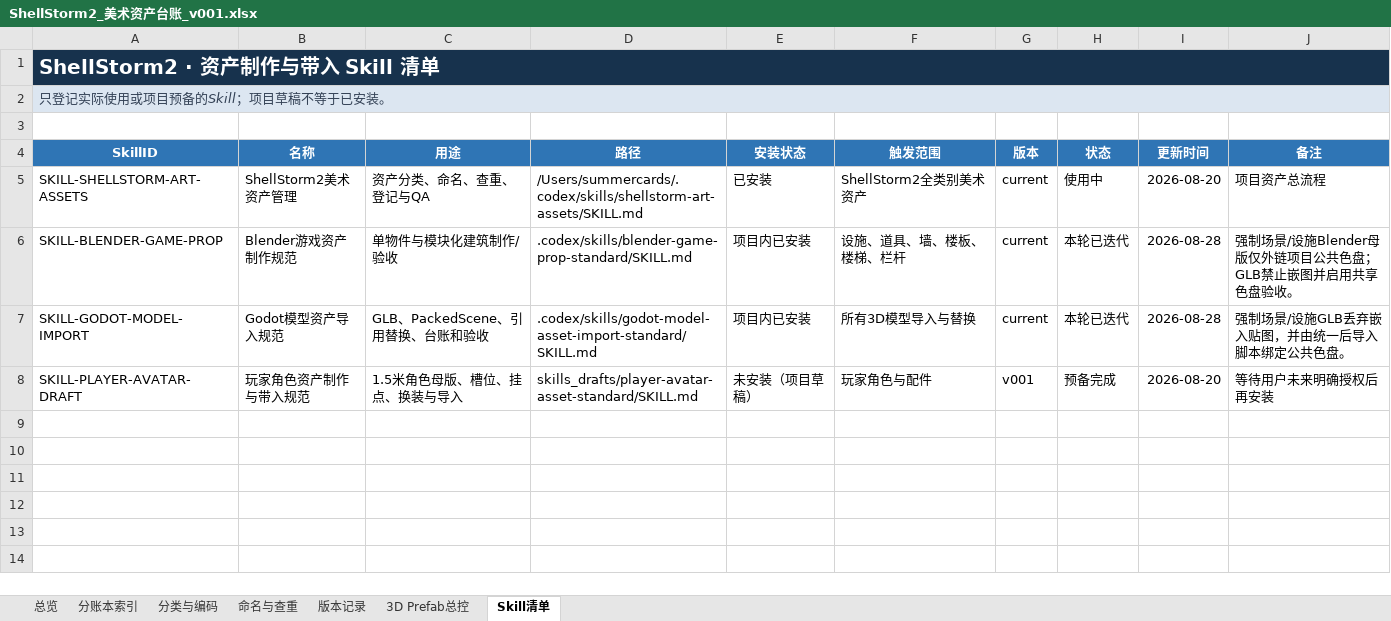
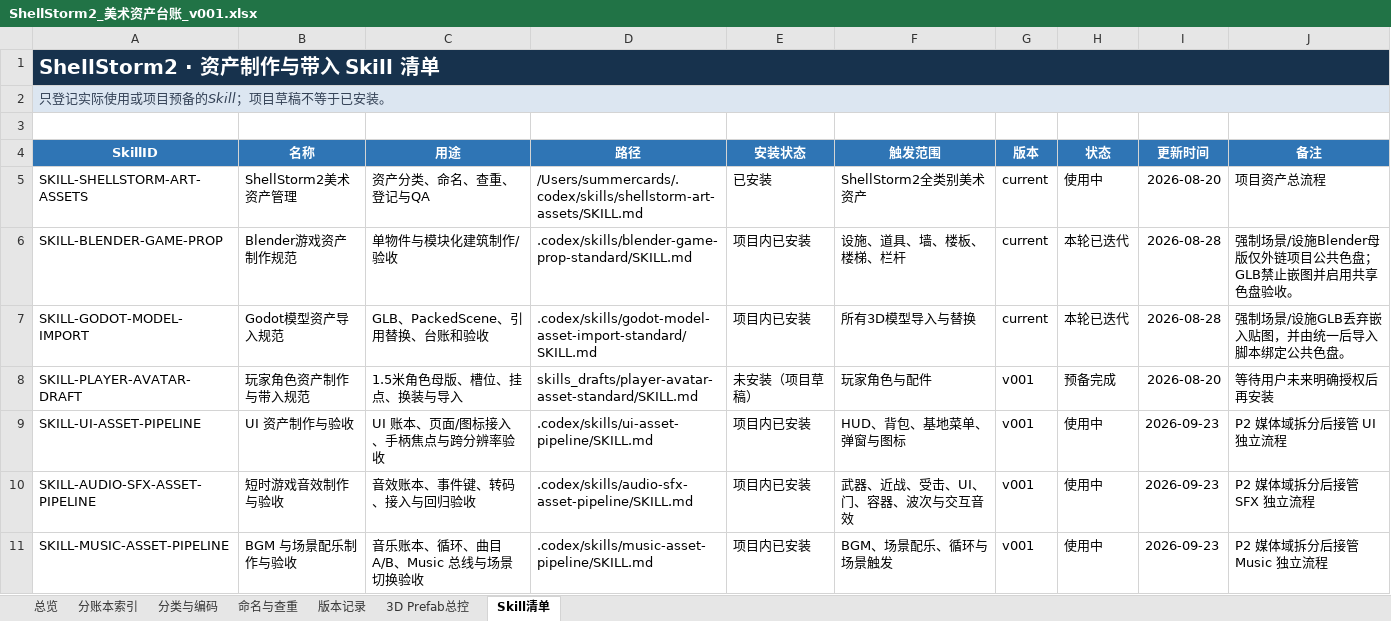
Before and after one commit to summercard/ShellStorm2, an Excel workbook: assets/registry/ShellStorm2_美术资产台账_v001.xlsx, sheet Skill清单, drawn as a sheet; values as stored, in another font and other column widths than the file's, no borders; the diff names each change by its address in the sheet, - before the commit and + after, or states it on an @@ line.

```diff
--- a/assets/registry/ShellStorm2_美术资产台账_v001.xlsx (sheet Skill清单)
+++ b/assets/registry/ShellStorm2_美术资产台账_v001.xlsx (sheet Skill清单)
+row 9: SKILL-UI-ASSET-PIPELINE | UI 资产制作与验收 | UI 账本、页面/图标接入、手柄焦点与跨分辨率验收 | .codex/skills/ui-asset-pipeline/SKILL.md | 项目内已安装 | HUD、背包、基地菜单、弹窗与图标 | v001 | 使用中 | 2026-09-23 | P2 媒体域拆分后接管 UI 独立流程
+row 10: SKILL-AUDIO-SFX-ASSET-PIPELINE | 短时游戏音效制作与验收 | 音效账本、事件键、转码、接入与回归验收 | .codex/skills/audio-sfx-asset-pipeline/SKILL.md | 项目内已安装 | 武器、近战、受击、UI、门、容器、波次与交互音效 | v001 | 使用中 | 2026-09-23 | P2 媒体域拆分后接管 SFX 独立流程
+row 11: SKILL-MUSIC-ASSET-PIPELINE | BGM 与场景配乐制作与验收 | 音乐账本、循环、曲目 A/B、Music 总线与场景切换验收 | .codex/skills/music-asset-pipeline/SKILL.md | 项目内已安装 | BGM、场景配乐、循环与场景触发 | v001 | 使用中 | 2026-09-23 | P2 媒体域拆分后接管 Music 独立流程
```
Also changed, not shown: sheet 分账本索引, sheet 总览, sheet 分类与编码, sheet 版本记录, 36 other files.
